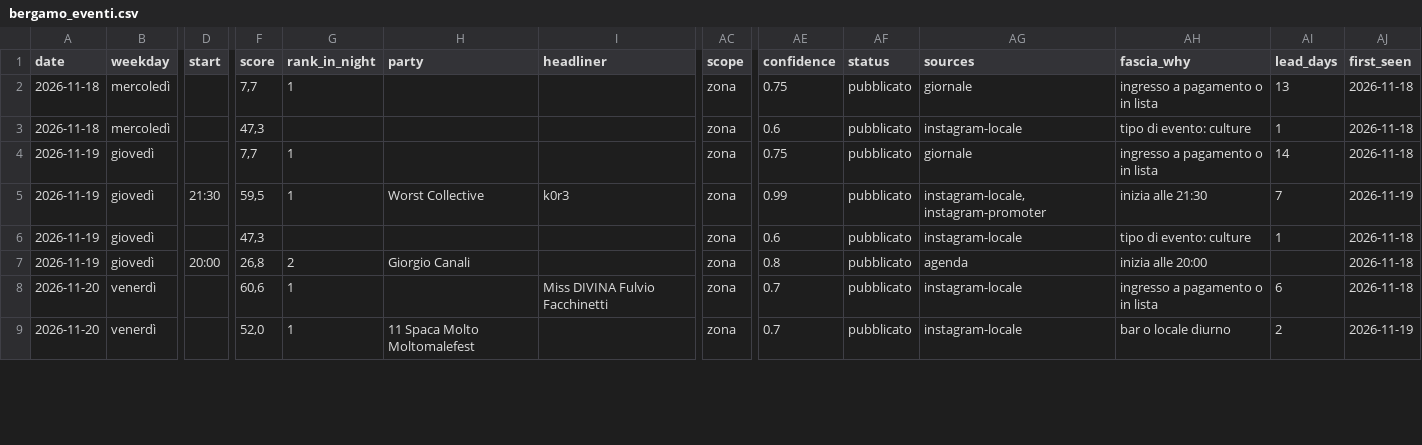
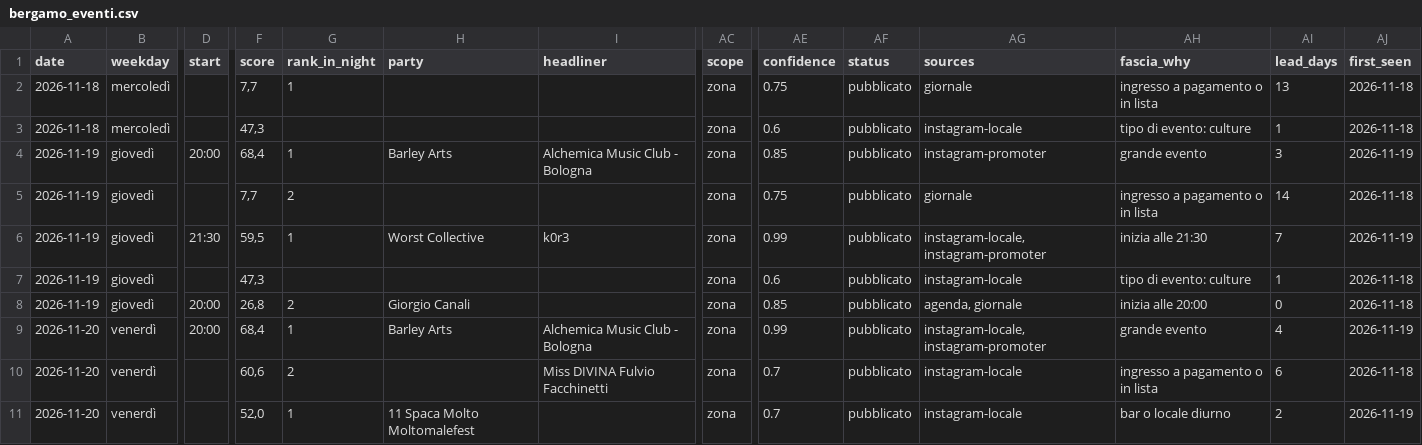
Before and after one commit to filipponoidevents-blip/bergamo-events, a CSV file: cities/bergamo/out/bergamo_eventi.csv, drawn as a sheet; only a part is shown, gaps mark what is left out; addresses are those after the commit; rows hold the shown columns only; the diff covers the shown part only; the diff names each change by its address in the sheet, - before the commit and + after, or states it on an @@ line.

Commit message:
Aggiorna eventi v2 [skip ci]

```diff
--- a/cities/bergamo/out/bergamo_eventi.csv
+++ b/cities/bergamo/out/bergamo_eventi.csv
+row 4: 2026-11-19 | giovedì | 20:00 | 68,4 | 1 | Barley Arts | Alchemica Music Club - Bologna | zona | 0.85 | pubblicato | instagram-promoter | grande evento | 3 | 2026-11-19
-G5 (rank_in_night): 1
+G5 (rank_in_night): 2
-AE8 (confidence): 0.8
+AE8 (confidence): 0.85
-AG8 (sources): agenda
+AG8 (sources): agenda, giornale
-AI8 (lead_days): (empty)
+AI8 (lead_days): 0
+row 9: 2026-11-20 | venerdì | 20:00 | 68,4 | 1 | Barley Arts | Alchemica Music Club - Bologna | zona | 0.99 | pubblicato | instagram-locale, instagram-promoter | grande evento | 4 | 2026-11-19
-G10 (rank_in_night): 1
+G10 (rank_in_night): 2
```
Also changed, not shown: 3 added rows, 1 removed row and 14 edited cells elsewhere in this file, cities/bergamo/out/bergamo_locali.csv, cities/bergamo/out/bergamo_profili.csv, 12 other files.
